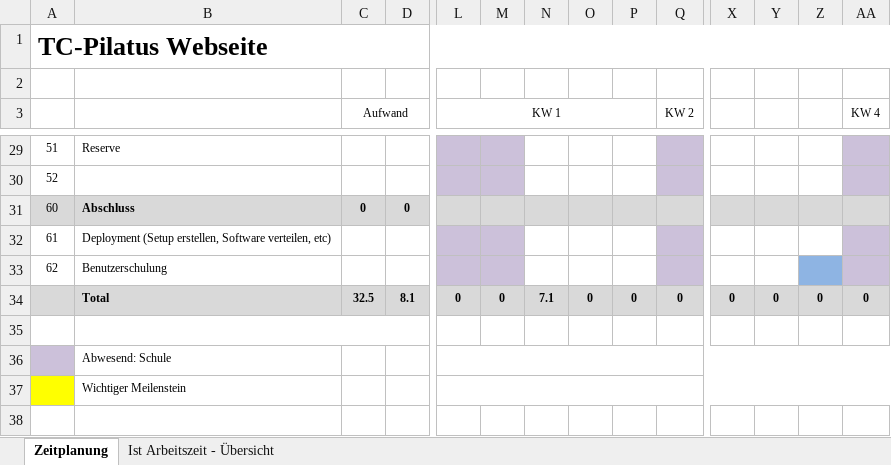
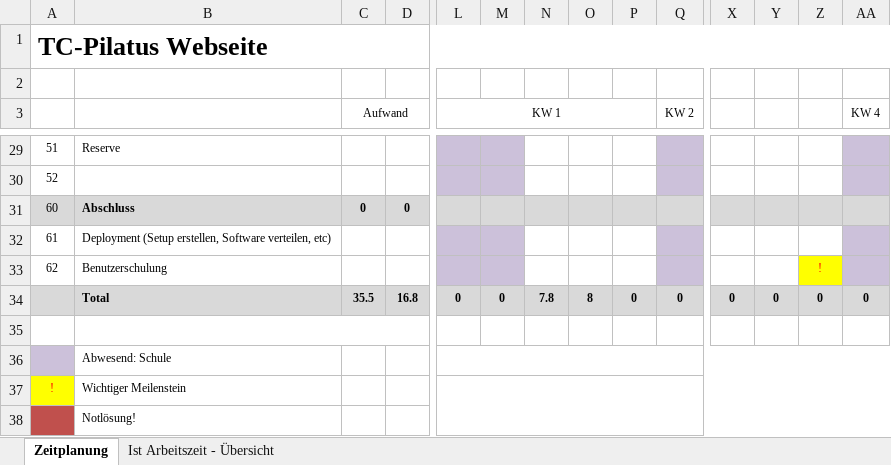
Before and after one commit to D15G/TC-Pilatus-Webseite, an Excel workbook: Zeitplanung.xlsx, sheet Zeitplanung, drawn as a sheet; only a part is shown, gaps mark what is left out; values as stored, in another font and other column widths than the file's, no borders; removed rows and columns are numbered as before the commit, all else as after; rows hold the shown columns only; the diff covers the shown part only; the diff names each change by its address in the sheet, - before the commit and + after, or states it on an @@ line.

```diff
--- a/Zeitplanung.xlsx (sheet Zeitplanung)
+++ b/Zeitplanung.xlsx (sheet Zeitplanung)
-Z33: (empty)
+Z33: !
-Z33 fill: #8EB4E3
+Z33 fill: #FFFF00
-C34 (Aufwand): 32.5
+C34 (Aufwand): 35.5
-D34: 8.1
+D34: 16.8
-N34: 7.1
+N34: 7.8
-O34: 0
+O34: 8
+row 37: ! | Wichtiger Meilenstein
-A38 fill: #FFFF00
+A38 fill: #C0504D
-B38: Wichtiger Meilenstein
+B38: Notlösung!
-L37:AD37 merged
```
Also changed, not shown: 22 edited cells and cell formats elsewhere in this sheet, sheet Ist Arbeitszeit - Übersicht, charts or pictures, 4 other files.
